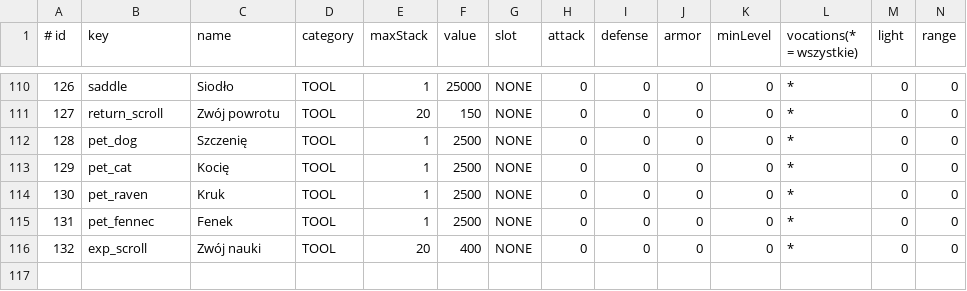
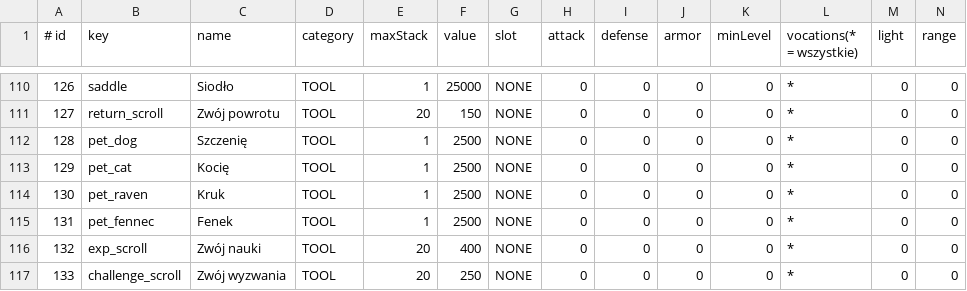
Before and after one commit to fawizja/Pixel, a CSV file: shared/src/main/resources/data/items.csv, drawn as a sheet; only a part is shown, gaps mark what is left out; rows hold the shown columns only; the diff names each change by its address in the sheet, - before the commit and + after, or states it on an @@ line.

```diff
--- a/shared/src/main/resources/data/items.csv
+++ b/shared/src/main/resources/data/items.csv
+row 117: 133 | challenge_scroll | Zwój wyzwania | TOOL | 20 | 250 | NONE | 0 | 0 | 0 | 0 | * | 0 | 0
```
Also changed, not shown: shared/src/main/resources/data/shops.csv, 7 other files.
